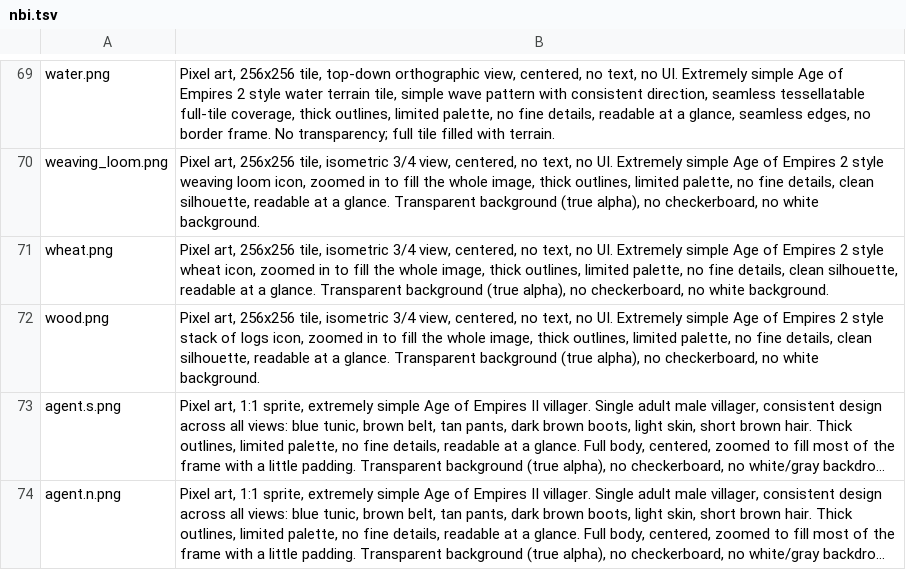
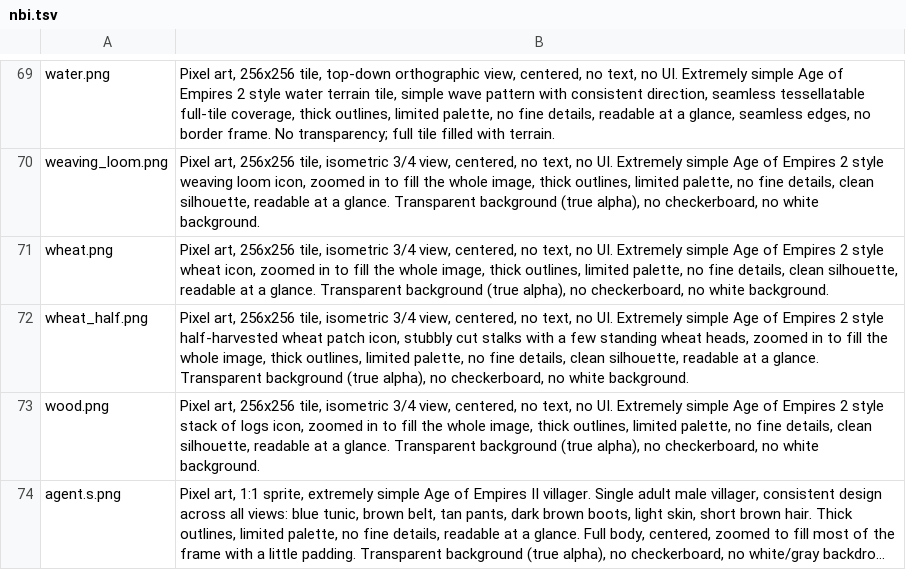
Before and after one commit to Metta-AI/tribal-village, a TSV file: data/prompts/nbi.tsv, drawn as a sheet; only a part is shown, gaps mark what is left out; the shorter side is filled out with more unchanged rows; long unchanged cells end in …; the diff names each change by its address in the sheet, - before the commit and + after, or states it on an @@ line.

Commit message:
add wheat half

```diff
--- a/data/prompts/nbi.tsv
+++ b/data/prompts/nbi.tsv
+row 72: wheat_half.png | Pixel art, 256x256 tile, isometric 3/4 view, centered, no text, no UI. Extremely simple Age of Empires 2 style half-harvested wheat patch icon, stubbly cut stalks with a few standing wheat heads, zoomed in to fill the whole image, thick outlines, limited palette, no fine details, clean silhouette, readable at a glance. Transparent background (true alpha), no checkerboard, no white background.
```
Also changed, not shown: 3 other files.
